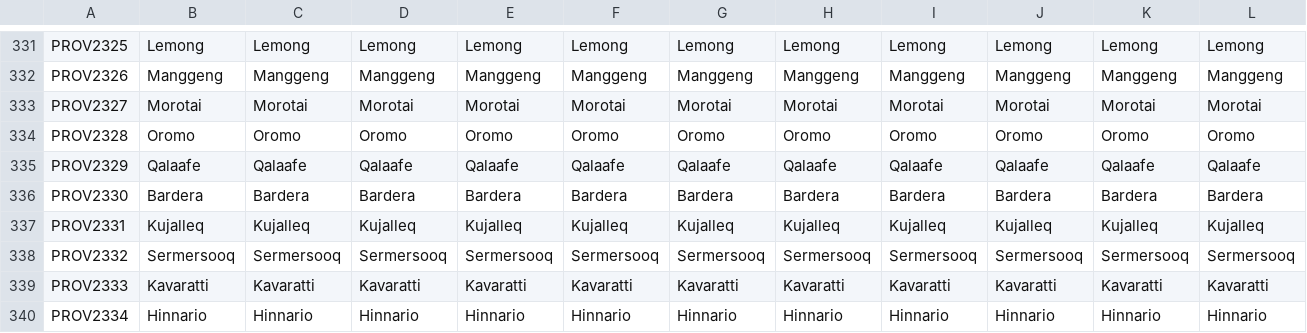
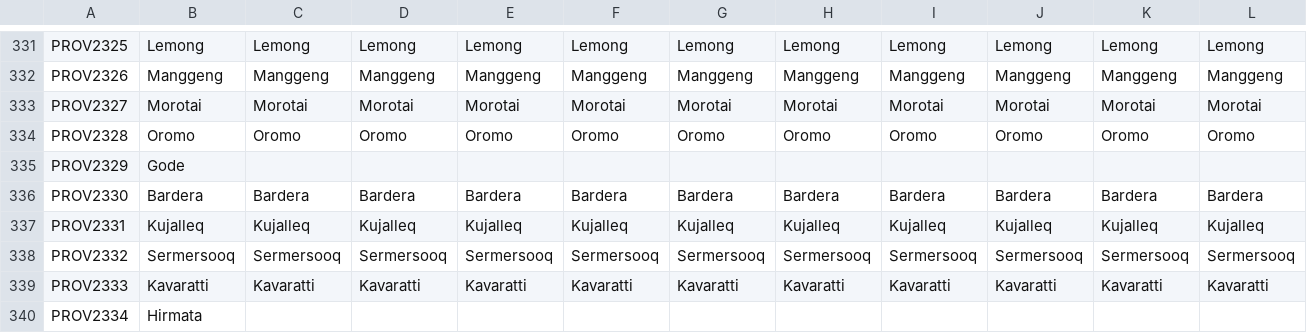
Before and after one commit to 00matthew2000/Lux-Ultima, a CSV file: localisation/0_US_provinces_pinyin.csv, drawn as a sheet; only a part is shown, gaps mark what is left out; the diff covers the shown part only; the diff names each change by its address in the sheet, - before the commit and + after, or states it on an @@ line.

```diff
--- a/localisation/0_US_provinces_pinyin.csv
+++ b/localisation/0_US_provinces_pinyin.csv
-B335: Qalaafe
+B335: Gode
-C335: Qalaafe
+C335: (empty)
-D335: Qalaafe
+D335: (empty)
-E335: Qalaafe
+E335: (empty)
-F335: Qalaafe
+F335: (empty)
-G335: Qalaafe
+G335: (empty)
-H335: Qalaafe
+H335: (empty)
-I335: Qalaafe
+I335: (empty)
-J335: Qalaafe
+J335: (empty)
-K335: Qalaafe
+K335: (empty)
-L335: Qalaafe
+L335: (empty)
-B340: Hinnario
+B340: Hirmata
-C340: Hinnario
+C340: (empty)
-D340: Hinnario
+D340: (empty)
-E340: Hinnario
+E340: (empty)
-F340: Hinnario
+F340: (empty)
-G340: Hinnario
+G340: (empty)
-H340: Hinnario
+H340: (empty)
-I340: Hinnario
+I340: (empty)
-J340: Hinnario
+J340: (empty)
-K340: Hinnario
+K340: (empty)
-L340: Hinnario
+L340: (empty)
```
Also changed, not shown: 56 edited cells elsewhere in this file, localisation/1_titles (Repaired).csv, 38 other files.
